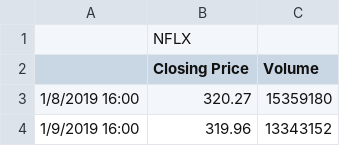
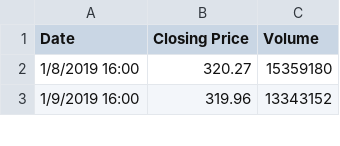
Before and after one commit to vsmolina/Machine_Teachers, a CSV file: Data/Cleandata/Rawdata/nflx_data.csv, drawn as a sheet; only a part is shown.

```diff
--- a/Data/Cleandata/Rawdata/nflx_data.csv
+++ b/Data/Cleandata/Rawdata/nflx_data.csv
@@ -1,3 +1,2 @@
-,NFLX,
-,Closing Price,Volume
+Date,Closing Price,Volume
 1/8/2019 16:00,320.27,15359180
```
Also changed, not shown: Data/Cleandata/Rawdata/pdd_data.csv, 2 other files.
